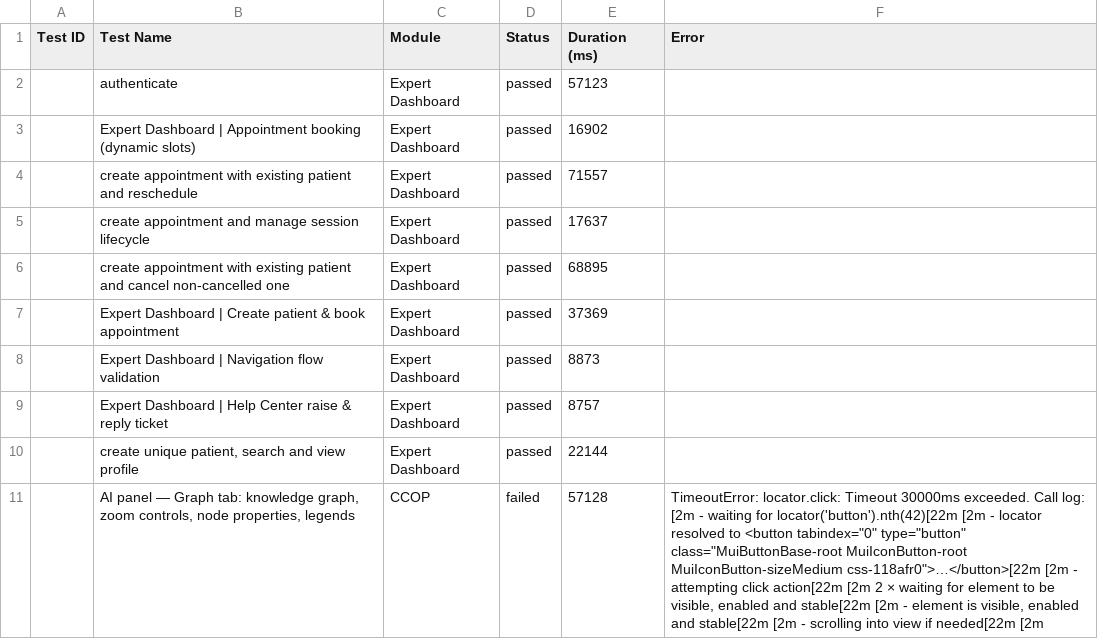
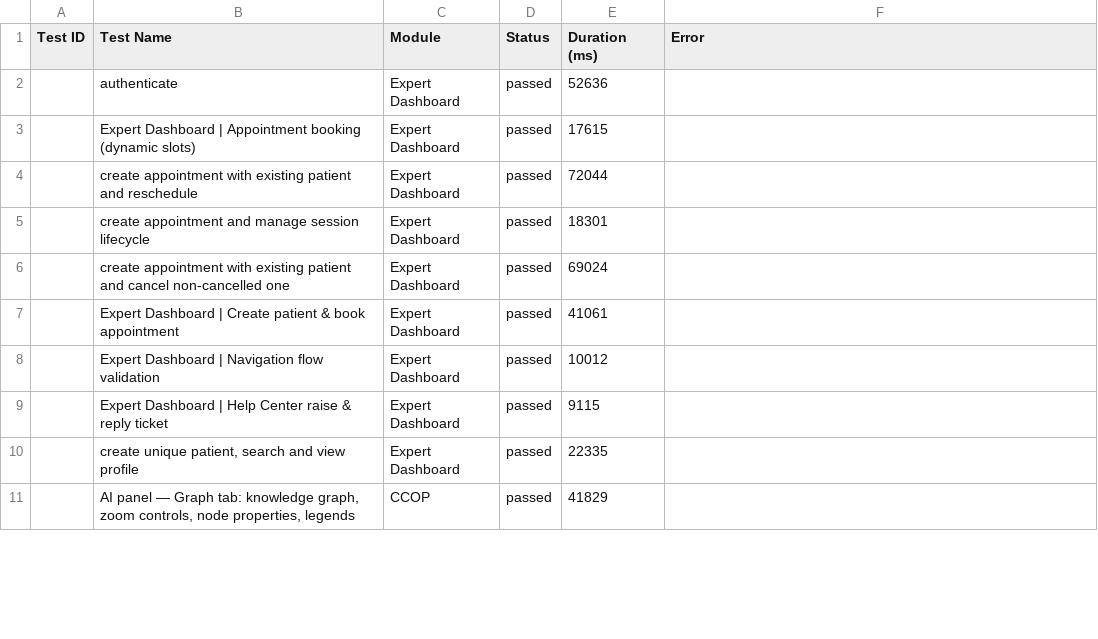
Before and after one commit to saira-uwc/asksam-automation-new, a CSV file: docs/exports/current-run.csv, drawn as a sheet; only a part is shown; the diff covers the shown part only; the diff names each change by its address in the sheet, - before the commit and + after, or states it on an @@ line.

```diff
--- a/docs/exports/current-run.csv
+++ b/docs/exports/current-run.csv
-E2 (Duration (ms)): 57123
+E2 (Duration (ms)): 52636
-E3 (Duration (ms)): 16902
+E3 (Duration (ms)): 17615
-E4 (Duration (ms)): 71557
+E4 (Duration (ms)): 72044
-E5 (Duration (ms)): 17637
+E5 (Duration (ms)): 18301
-E6 (Duration (ms)): 68895
+E6 (Duration (ms)): 69024
-E7 (Duration (ms)): 37369
+E7 (Duration (ms)): 41061
-E8 (Duration (ms)): 8873
+E8 (Duration (ms)): 10012
-E9 (Duration (ms)): 8757
+E9 (Duration (ms)): 9115
-E10 (Duration (ms)): 22144
+E10 (Duration (ms)): 22335
-D11 (Status): failed
+D11 (Status): passed
-E11 (Duration (ms)): 57128
+E11 (Duration (ms)): 41829
-F11 (Error): TimeoutError: locator.click: Timeout 30000ms exceeded. Call log: [2m - waiting for locator('button').nth(42)[22m [2m - locator resolved to <button tabindex="0" type="button" class="MuiButtonBase-root MuiIconButton-root MuiIconButton-sizeMedium css-118afr0">…</button>[22m [2m - attempting click action[22m [2m 2 × waiting for element to be visible, enabled and stable[22m [2m - element is visible, enabled and stable[22m [2m - scrolling into view if needed[22m [2m
+F11 (Error): (empty)
```
Also changed, not shown: 17 edited cells elsewhere in this file, docs/exports/all-runs-summary.csv, 48 other files.
